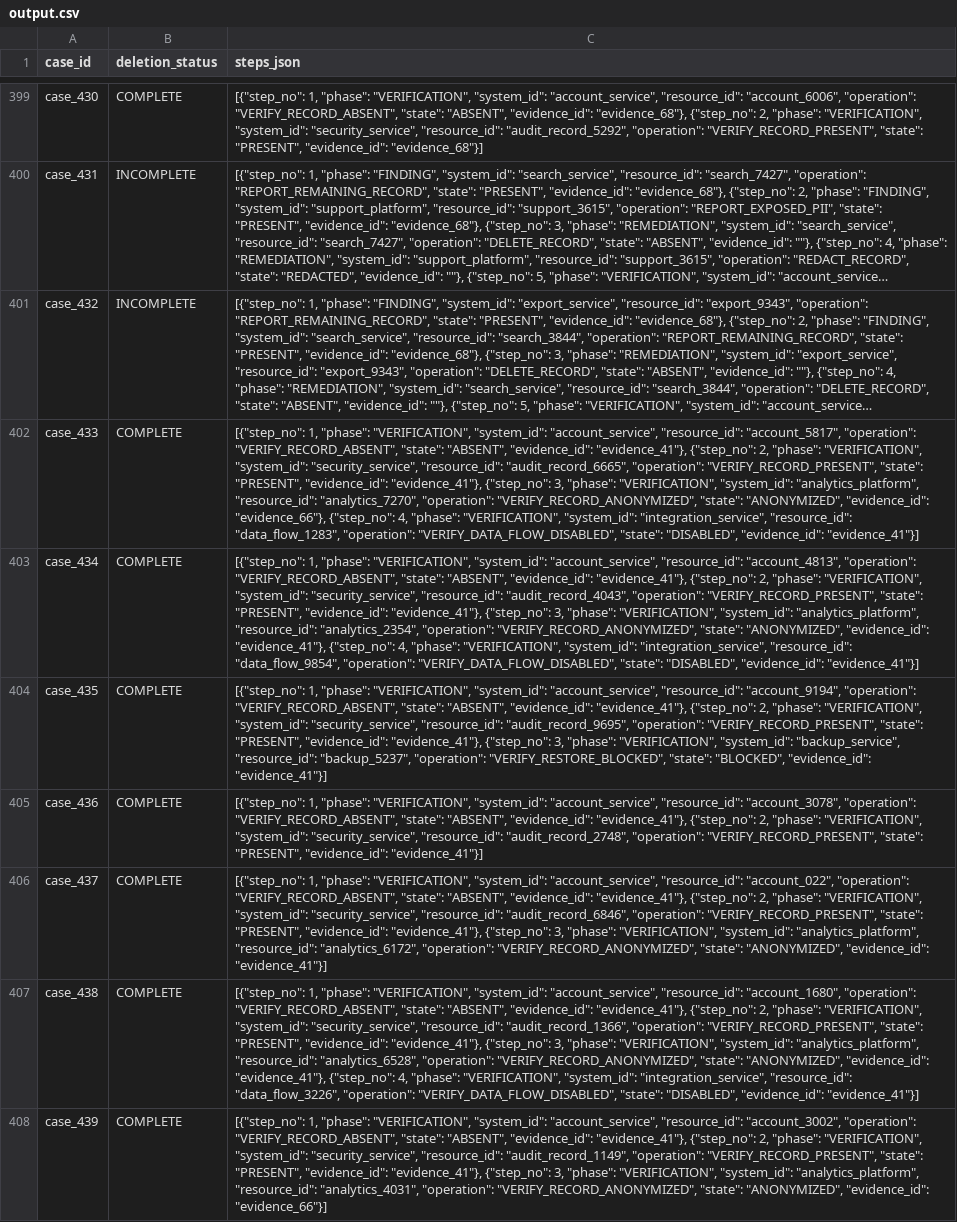
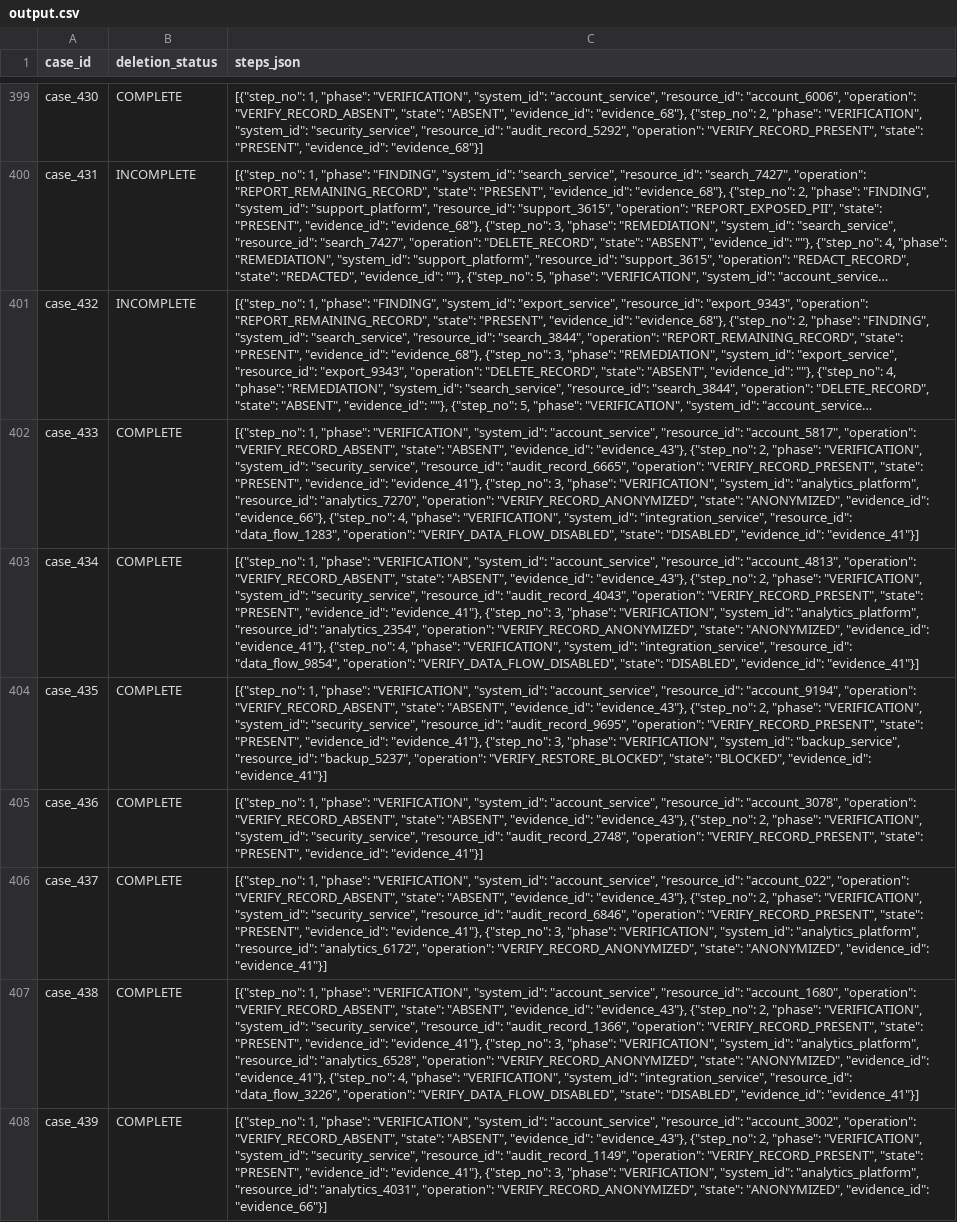
Before and after one commit to piyushmakhija28/hackerrank-orchestrate-october26, a CSV file: output.csv, drawn as a sheet; only a part is shown, gaps mark what is left out; long unchanged cells end in …; the diff covers the shown part only; the diff names each change by its address in the sheet, - before the commit and + after, or states it on an @@ line.

```diff
--- a/output.csv
+++ b/output.csv
-C402 (steps_json): …"ABSENT", "evidence_id": "evidence_41"}, {"step_no": 2,…
+C402 (steps_json): …"ABSENT", "evidence_id": "evidence_43"}, {"step_no": 2,…
-C403 (steps_json): …"ABSENT", "evidence_id": "evidence_41"}, {"step_no": 2,…
+C403 (steps_json): …"ABSENT", "evidence_id": "evidence_43"}, {"step_no": 2,…
-C404 (steps_json): …"ABSENT", "evidence_id": "evidence_41"}, {"step_no": 2,…
+C404 (steps_json): …"ABSENT", "evidence_id": "evidence_43"}, {"step_no": 2,…
-C405 (steps_json): …"ABSENT", "evidence_id": "evidence_41"}, {"step_no": 2,…
+C405 (steps_json): …"ABSENT", "evidence_id": "evidence_43"}, {"step_no": 2,…
-C406 (steps_json): …"ABSENT", "evidence_id": "evidence_41"}, {"step_no": 2,…
+C406 (steps_json): …"ABSENT", "evidence_id": "evidence_43"}, {"step_no": 2,…
-C407 (steps_json): …"ABSENT", "evidence_id": "evidence_41"}, {"step_no": 2,…
+C407 (steps_json): …"ABSENT", "evidence_id": "evidence_43"}, {"step_no": 2,…
-C408 (steps_json): …"ABSENT", "evidence_id": "evidence_41"}, {"step_no": 2,…
+C408 (steps_json): …"ABSENT", "evidence_id": "evidence_43"}, {"step_no": 2,…
```
Also changed, not shown: 170 edited cells elsewhere in this file, 4 other files.
